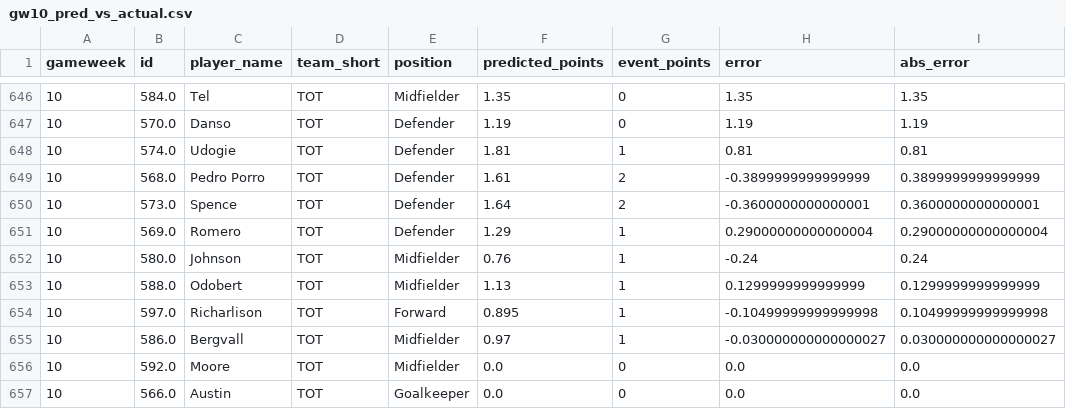
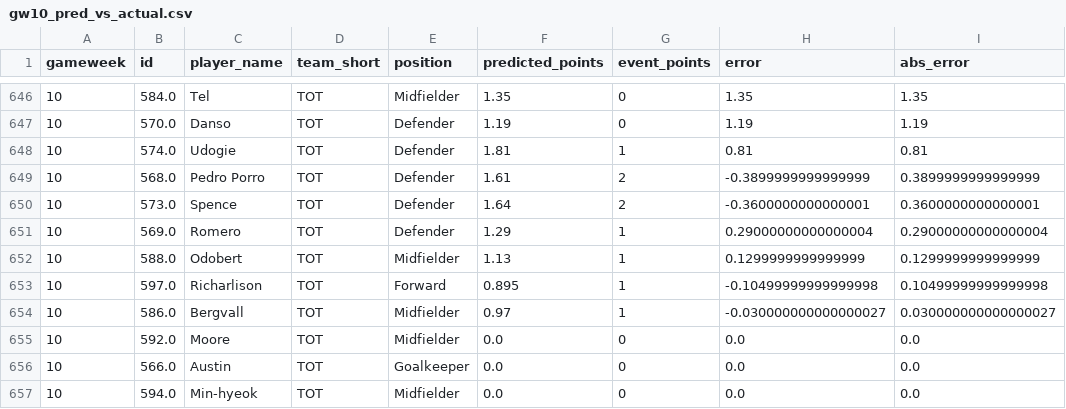
Before and after one commit to schrodingerscat69/fpl-model, a CSV file: data_processed/error_analysis/gw10_pred_vs_actual.csv, drawn as a sheet; only a part is shown, gaps mark what is left out; the shorter side is filled out with more unchanged rows; the diff names each change by its address in the sheet, - before the commit and + after, or states it on an @@ line.

```diff
--- a/data_processed/error_analysis/gw10_pred_vs_actual.csv
+++ b/data_processed/error_analysis/gw10_pred_vs_actual.csv
-row 652: 10 | 580.0 | Johnson | TOT | Midfielder | 0.76 | 1 | -0.24 | 0.24
```
Also changed, not shown: 24 other files.
